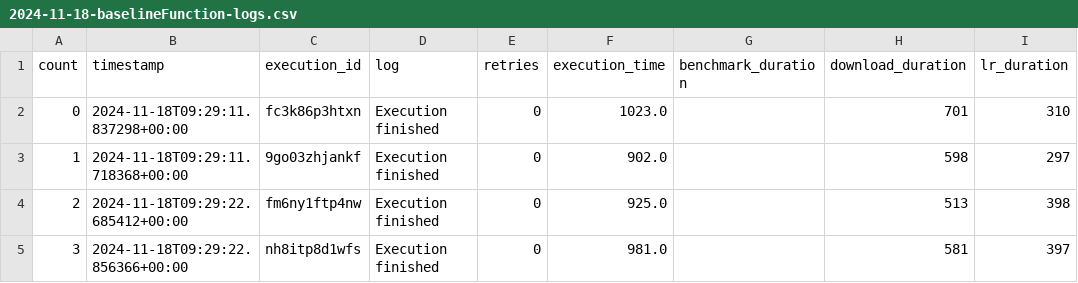
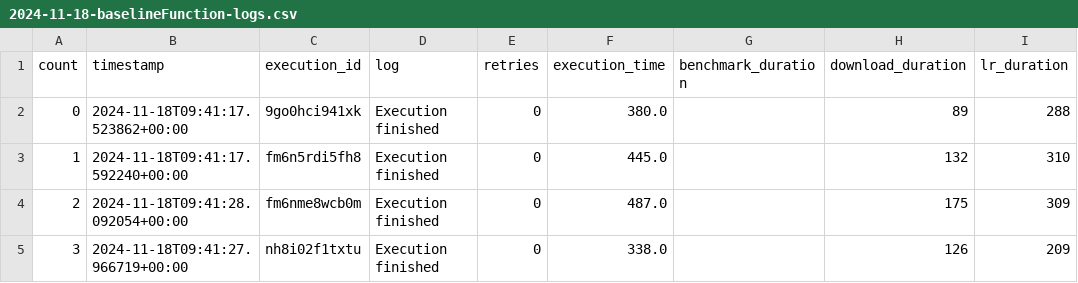
Before and after one commit to nilshoeller/minos, a CSV file: jupyter/logs_archive/2024-11-18-baselineFunction-logs.csv, drawn as a sheet.

```diff
--- a/jupyter/logs_archive/2024-11-18-baselineFunction-logs.csv
+++ b/jupyter/logs_archive/2024-11-18-baselineFunction-logs.csv
@@ -1,5 +1,5 @@
 count,timestamp,execution_id,log,retries,execution_time,benchmark_duration,download_duration,lr_duration
-0,2024-11-18T09:29:11.837298+00:00,fc3k86p3htxn,Execution finished,0,1023.0,,701,310
-1,2024-11-18T09:29:11.718368+00:00,9go03zhjankf,Execution finished,0,902.0,,598,297
-2,2024-11-18T09:29:22.685412+00:00,fm6ny1ftp4nw,Execution finished,0,925.0,,513,398
-3,2024-11-18T09:29:22.856366+00:00,nh8itp8d1wfs,Execution finished,0,981.0,,581,397
+0,2024-11-18T09:41:17.523862+00:00,9go0hci941xk,Execution finished,0,380.0,,89,288
+1,2024-11-18T09:41:17.592240+00:00,fm6n5rdi5fh8,Execution finished,0,445.0,,132,310
+2,2024-11-18T09:41:28.092054+00:00,fm6nme8wcb0m,Execution finished,0,487.0,,175,309
+3,2024-11-18T09:41:27.966719+00:00,nh8i02f1txtu,Execution finished,0,338.0,,126,209
```
Also changed, not shown: jupyter/logs_archive/2024-11-18-optimizedFunction-logs.csv, 3 other files.
